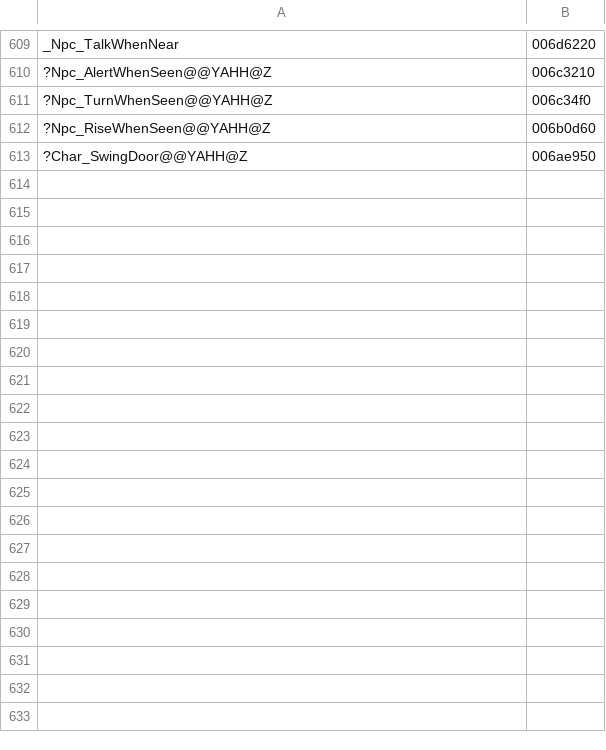
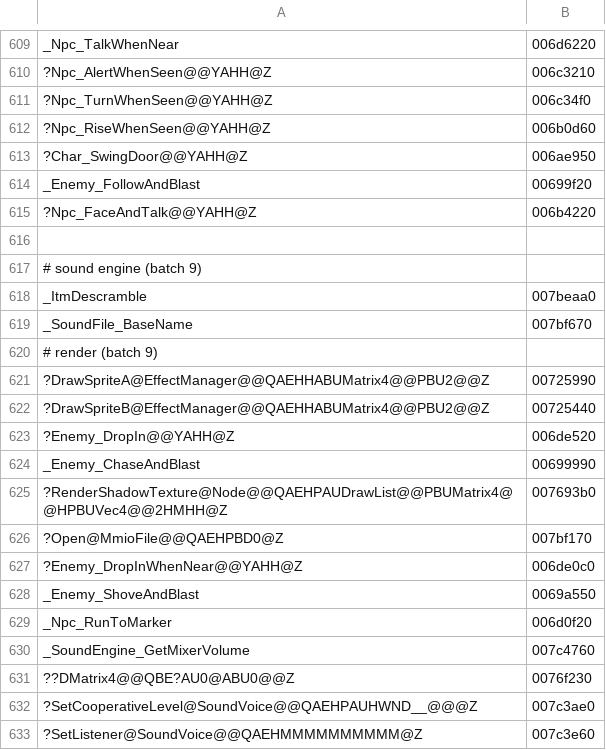
Before and after one commit to ObeseCatLord/Gurumin-Decompilation, a TSV file: decomp_en/obj_symbols.tsv, drawn as a sheet; only a part is shown, gaps mark what is left out; the diff covers the shown part only.

```diff
--- a/decomp_en/obj_symbols.tsv
+++ b/decomp_en/obj_symbols.tsv
@@ -613 +613,21 @@ _Npc_TalkWhenNear	006d6220
 ?Char_SwingDoor@@YAHH@Z	006ae950
+_Enemy_FollowAndBlast	00699f20
+?Npc_FaceAndTalk@@YAHH@Z	006b4220
+
+# sound engine (batch 9)
+_ItmDescramble	007beaa0
+_SoundFile_BaseName	007bf670
+# render (batch 9)
+?DrawSpriteA@EffectManager@@QAEHHABUMatrix4@@PBU2@@Z	00725990
+?DrawSpriteB@EffectManager@@QAEHHABUMatrix4@@PBU2@@Z	00725440
+?Enemy_DropIn@@YAHH@Z	006de520
+_Enemy_ChaseAndBlast	00699990
+?RenderShadowTexture@Node@@QAEHPAUDrawList@@PBUMatrix4@@HPBUVec4@@2HMHH@Z	007693b0
+?Open@MmioFile@@QAEHPBD0@Z	007bf170
+?Enemy_DropInWhenNear@@YAHH@Z	006de0c0
+_Enemy_ShoveAndBlast	0069a550
+_Npc_RunToMarker	006d0f20
+_SoundEngine_GetMixerVolume	007c4760
+??DMatrix4@@QBE?AU0@ABU0@@Z	0076f230
+?SetCooperativeLevel@SoundVoice@@QAEHPAUHWND__@@@Z	007c3ae0
+?SetListener@SoundVoice@@QAEHMMMMMMMMMM@Z	007c3e60
```
Also changed, not shown: 10 added rows elsewhere in this file, decomp_en/open.tsv, 31 other files.
